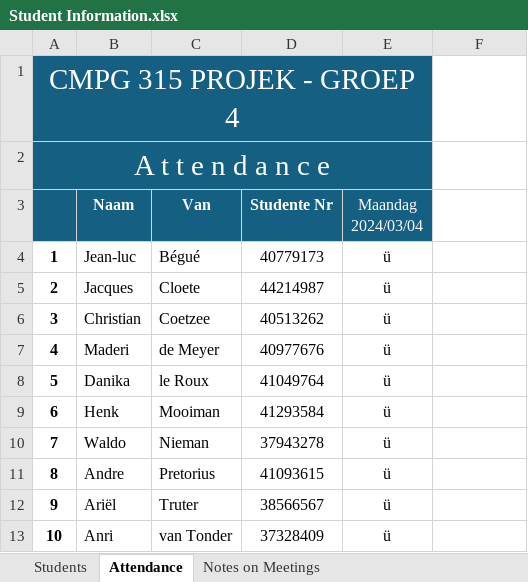
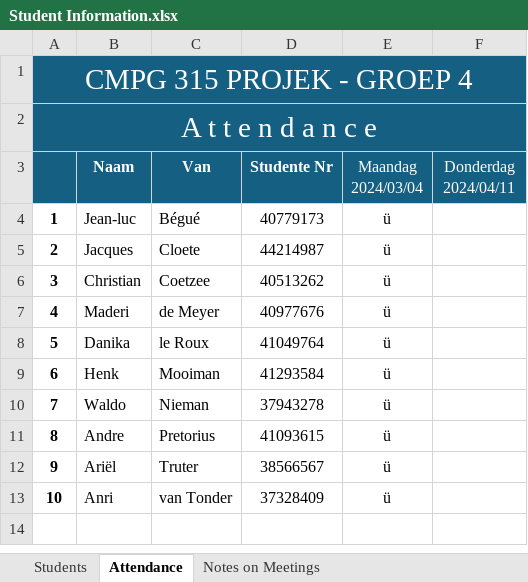
Before and after one commit to Chris-NPC/CMPG315_GROUP04, an Excel workbook: Group project/Meetings/Student Information.xlsx, sheet Attendance, drawn as a sheet; values as stored, in another font and other column widths than the file's, no borders; the diff names each change by its address in the sheet, - before the commit and + after, or states it on an @@ line.

Commit message:
Update Student Information.xlsx

```diff
--- a/Group project/Meetings/Student Information.xlsx (sheet Attendance)
+++ b/Group project/Meetings/Student Information.xlsx (sheet Attendance)
-A1:E1 merged
+A1:F1 merged
-F1:F3 fill: none
+F1:F3 fill: #156082
-A2:E2 merged
+A2:F2 merged
-F3: (empty)
+F3: Donderdag 2024/04/11
```
Also changed, not shown: sheet Notes on Meetings.
